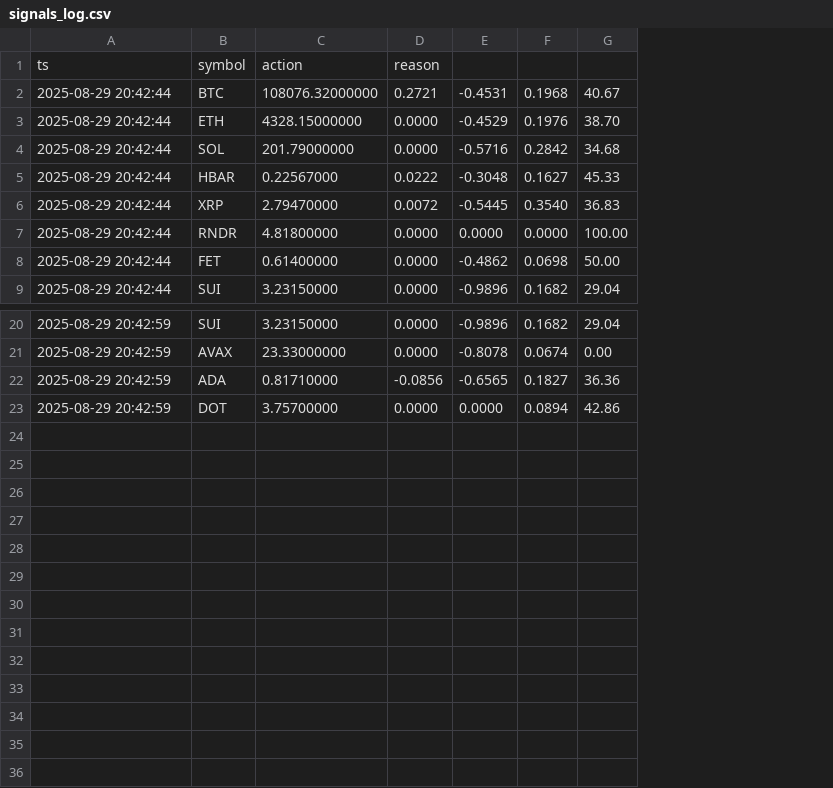
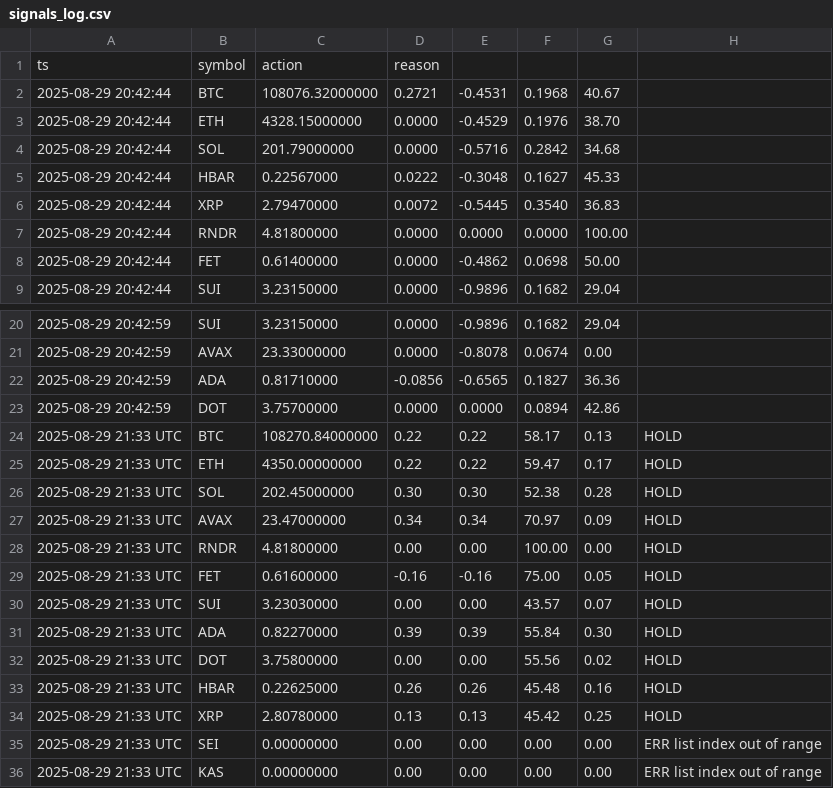
Before and after one commit to alexstober1981-ops/alex-signal-bot, a CSV file: signals_log.csv, drawn as a sheet; only a part is shown, gaps mark what is left out; the diff names each change by its address in the sheet, - before the commit and + after, or states it on an @@ line.

```diff
--- a/signals_log.csv
+++ b/signals_log.csv
+column H, empty
+row 24: 2025-08-29 21:33 UTC | BTC | 108270.84000000 | 0.22 | 0.22 | 58.17 | 0.13 | HOLD
+row 25: 2025-08-29 21:33 UTC | ETH | 4350.00000000 | 0.22 | 0.22 | 59.47 | 0.17 | HOLD
+row 26: 2025-08-29 21:33 UTC | SOL | 202.45000000 | 0.30 | 0.30 | 52.38 | 0.28 | HOLD
+row 27: 2025-08-29 21:33 UTC | AVAX | 23.47000000 | 0.34 | 0.34 | 70.97 | 0.09 | HOLD
+row 28: 2025-08-29 21:33 UTC | RNDR | 4.81800000 | 0.00 | 0.00 | 100.00 | 0.00 | HOLD
+row 29: 2025-08-29 21:33 UTC | FET | 0.61600000 | -0.16 | -0.16 | 75.00 | 0.05 | HOLD
+row 30: 2025-08-29 21:33 UTC | SUI | 3.23030000 | 0.00 | 0.00 | 43.57 | 0.07 | HOLD
+row 31: 2025-08-29 21:33 UTC | ADA | 0.82270000 | 0.39 | 0.39 | 55.84 | 0.30 | HOLD
+row 32: 2025-08-29 21:33 UTC | DOT | 3.75800000 | 0.00 | 0.00 | 55.56 | 0.02 | HOLD
+row 33: 2025-08-29 21:33 UTC | HBAR | 0.22625000 | 0.26 | 0.26 | 45.48 | 0.16 | HOLD
+row 34: 2025-08-29 21:33 UTC | XRP | 2.80780000 | 0.13 | 0.13 | 45.42 | 0.25 | HOLD
+row 35: 2025-08-29 21:33 UTC | SEI | 0.00000000 | 0.00 | 0.00 | 0.00 | 0.00 | ERR list index out of range
+row 36: 2025-08-29 21:33 UTC | KAS | 0.00000000 | 0.00 | 0.00 | 0.00 | 0.00 | ERR list index out of range
```
Also changed, not shown: 2 other files.
